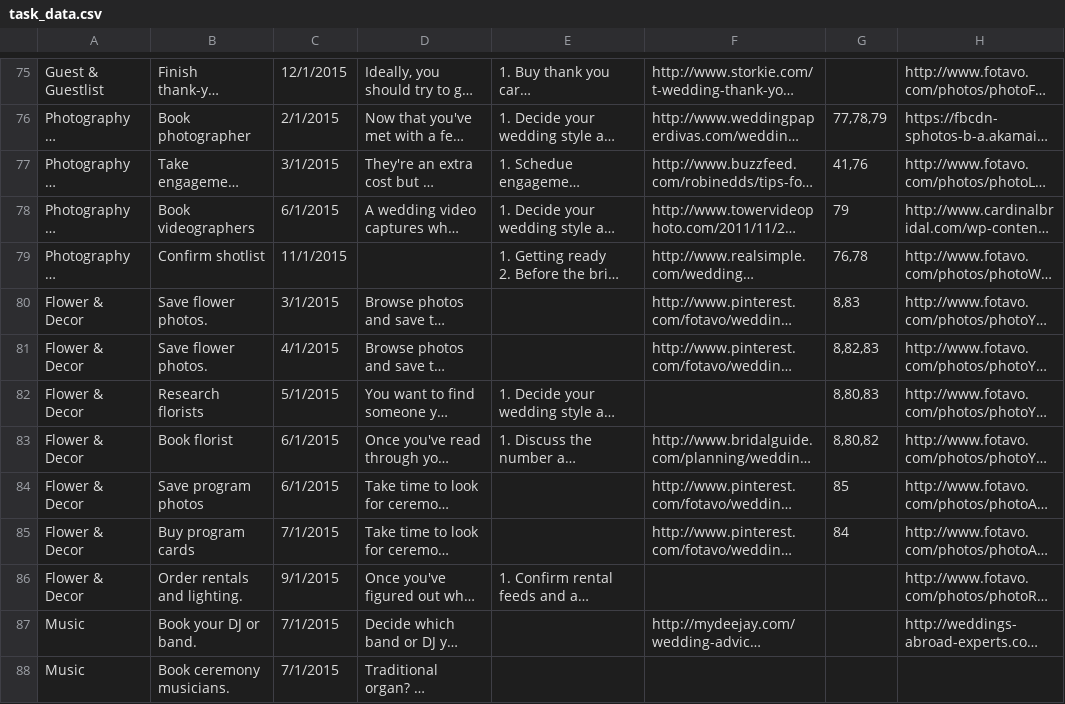
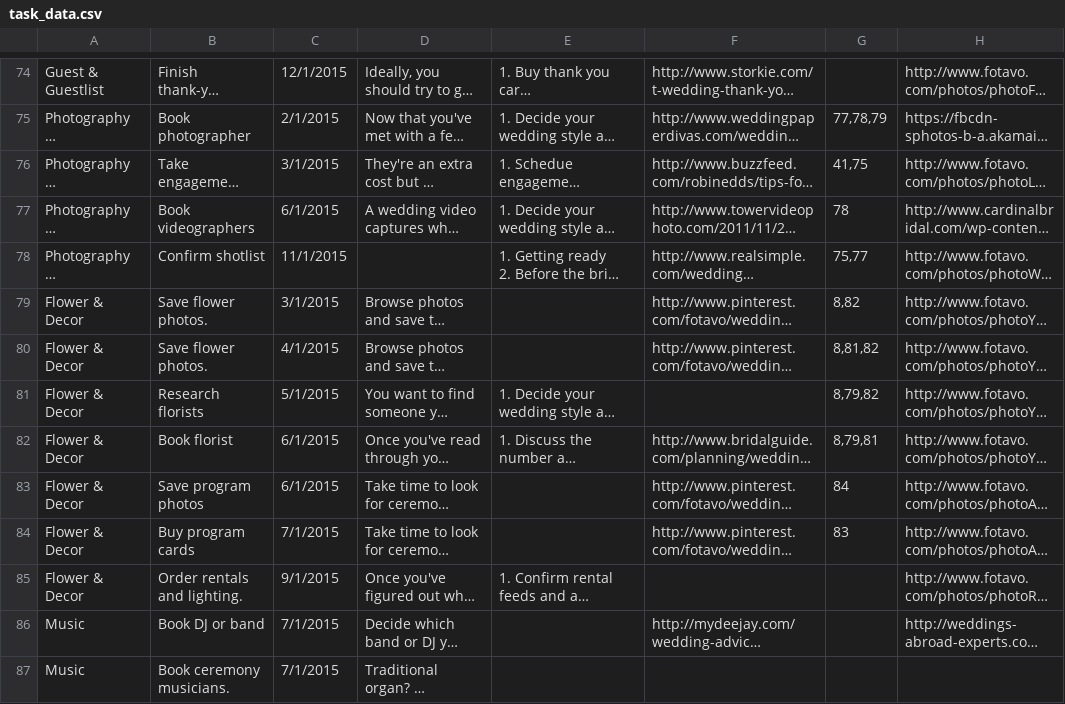
Before and after one commit to zetongli/ladymarry-flask, a CSV file: ladymarry/data/task_data.csv, drawn as a sheet; only a part is shown, gaps mark what is left out; long unchanged cells end in …; addresses are those after the commit; the diff covers the shown part only; the diff names each change by its address in the sheet, - before the commit and + after, or states it on an @@ line.

Commit message:
import scenario data.

```diff
--- a/ladymarry/data/task_data.csv
+++ b/ladymarry/data/task_data.csv
-G76: 41,76
+G76: 41,75
-G77: 79
+G77: 78
-G78: 76,78
+G78: 75,77
-G79: 8,83
+G79: 8,82
-G80: 8,82,83
+G80: 8,81,82
-G81: 8,80,83
+G81: 8,79,82
-G82: 8,80,82
+G82: 8,79,81
-G83: 85
+G83: 84
-G84: 84
+G84: 83
-B86: Book your DJ or band.
+B86: Book DJ or band
```
Also changed, not shown: 2 added rows, 1 removed row and 22 edited cells elsewhere in this file, 8 other files.
